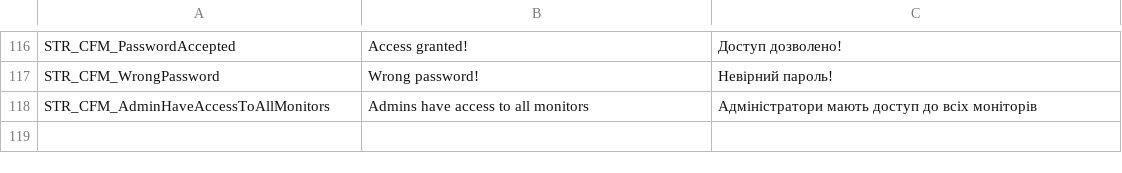
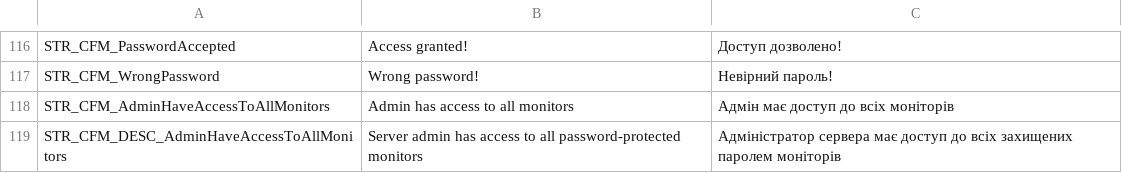
Before and after one commit to VaZaR00/arma3-cfm-system, a CSV file: CFM/stringtable.csv, drawn as a sheet; only a part is shown, gaps mark what is left out.

Commit message:
AI fix Hand/Veh Tablet black screen bugs

```diff
--- a/CFM/stringtable.csv
+++ b/CFM/stringtable.csv
@@ -117,2 +117,3 @@ STR_CFM_PasswordAccepted,"Access granted!","Доступ дозволено!"
 STR_CFM_WrongPassword,"Wrong password!","Невірний пароль!"
-STR_CFM_AdminHaveAccessToAllMonitors,"Admins have access to all monitors","Адміністратори мають доступ до всіх моніторів"
+STR_CFM_AdminHaveAccessToAllMonitors,"Admin has access to all monitors","Адмін має доступ до всіх моніторів"
+STR_CFM_DESC_AdminHaveAccessToAllMonitors,"Server admin has access to all password-protected monitors","Адміністратор сервера має доступ до всіх захищених паролем моніторів"
```
Also changed, not shown: 16 other files.
